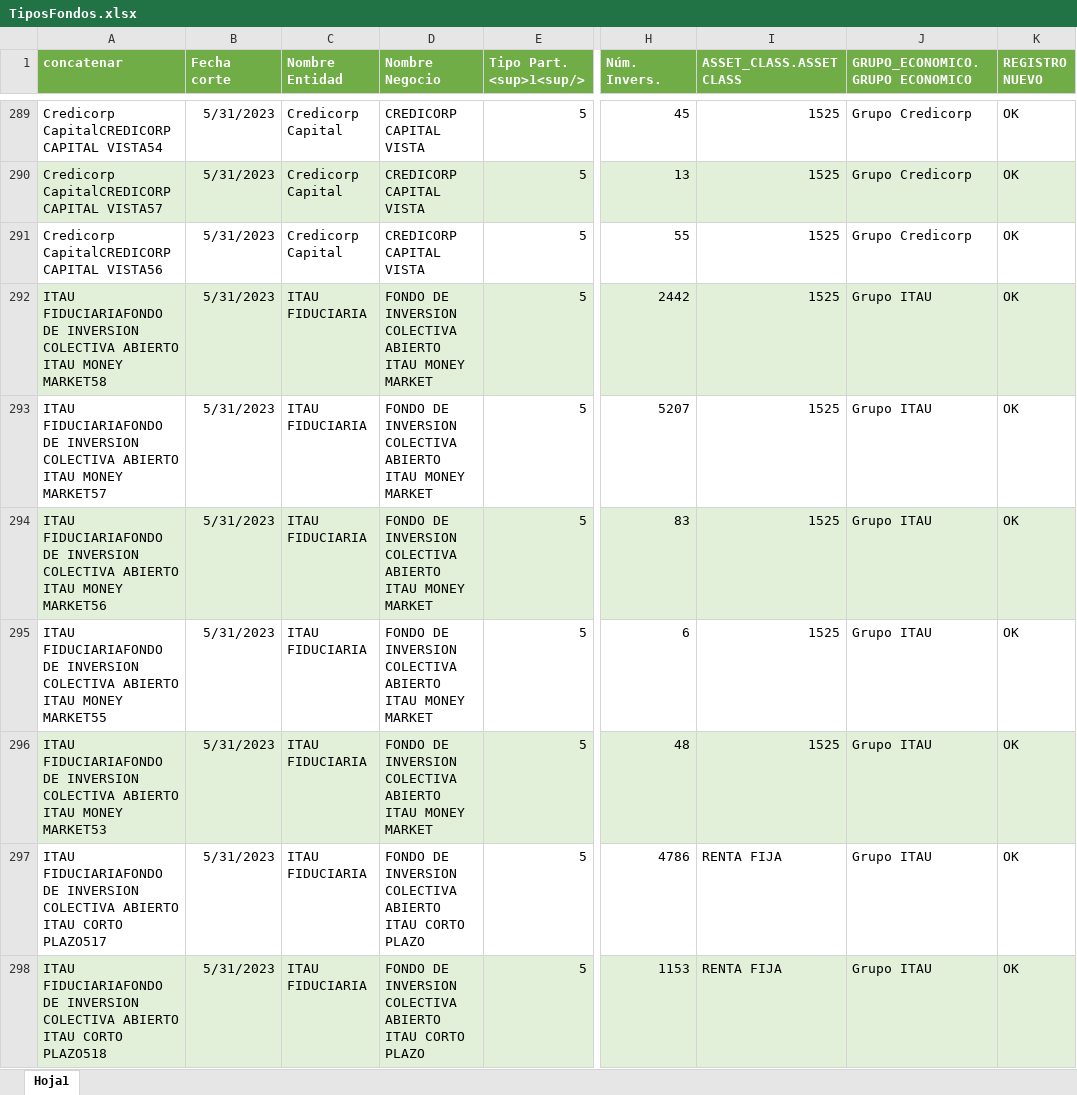
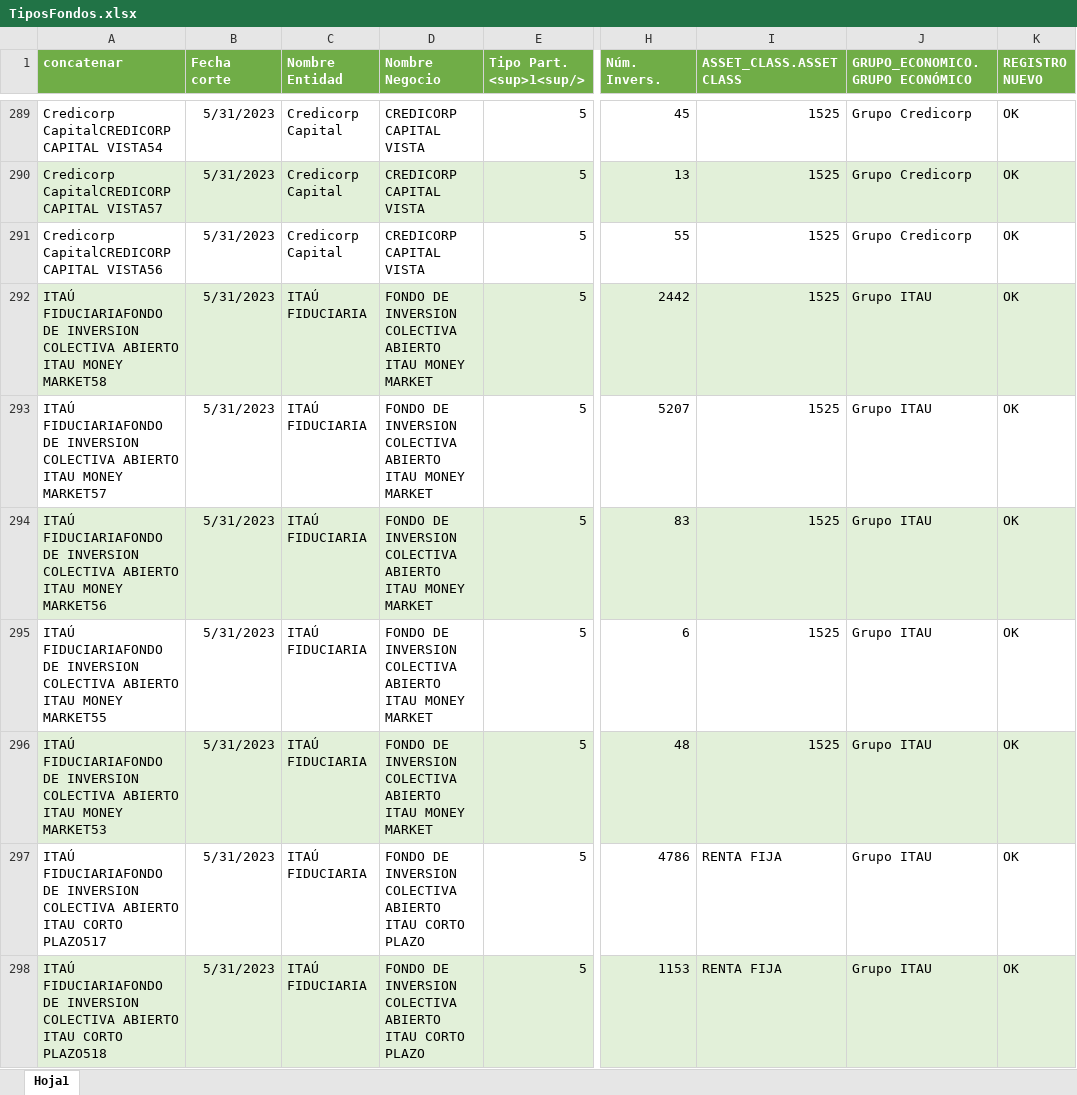
Before and after one commit to pJulianV/FICsAppStreamLit, an Excel workbook: TiposFondos.xlsx, sheet Hoja1, drawn as a sheet; only a part is shown, gaps mark what is left out; values as stored, in another font and other column widths than the file's, no borders; the diff covers the shown part only; the diff names each change by its address in the sheet, - before the commit and + after, or states it on an @@ line.

```diff
--- a/TiposFondos.xlsx (sheet Hoja1)
+++ b/TiposFondos.xlsx (sheet Hoja1)
-J1: GRUPO_ECONOMICO.GRUPO ECONOMICO
+J1: GRUPO_ECONOMICO.GRUPO ECONÓMICO
-A292 (concatenar): ITAU FIDUCIARIAFONDO DE…
+A292 (concatenar): ITAÚ FIDUCIARIAFONDO DE…
-C292:C298 (Nombre Entidad): ITAU FIDUCIARIA
+C292:C298 (Nombre Entidad): ITAÚ FIDUCIARIA
-A293 (concatenar): ITAU FIDUCIARIAFONDO DE…
+A293 (concatenar): ITAÚ FIDUCIARIAFONDO DE…
-A294 (concatenar): ITAU FIDUCIARIAFONDO DE…
+A294 (concatenar): ITAÚ FIDUCIARIAFONDO DE…
-A295 (concatenar): ITAU FIDUCIARIAFONDO DE…
+A295 (concatenar): ITAÚ FIDUCIARIAFONDO DE…
-A296 (concatenar): ITAU FIDUCIARIAFONDO DE…
+A296 (concatenar): ITAÚ FIDUCIARIAFONDO DE…
-A297 (concatenar): ITAU FIDUCIARIAFONDO DE…
+A297 (concatenar): ITAÚ FIDUCIARIAFONDO DE…
-A298 (concatenar): ITAU FIDUCIARIAFONDO DE…
+A298 (concatenar): ITAÚ FIDUCIARIAFONDO DE…
```
Also changed, not shown: 422 edited cells elsewhere in this sheet, 3 other files.
